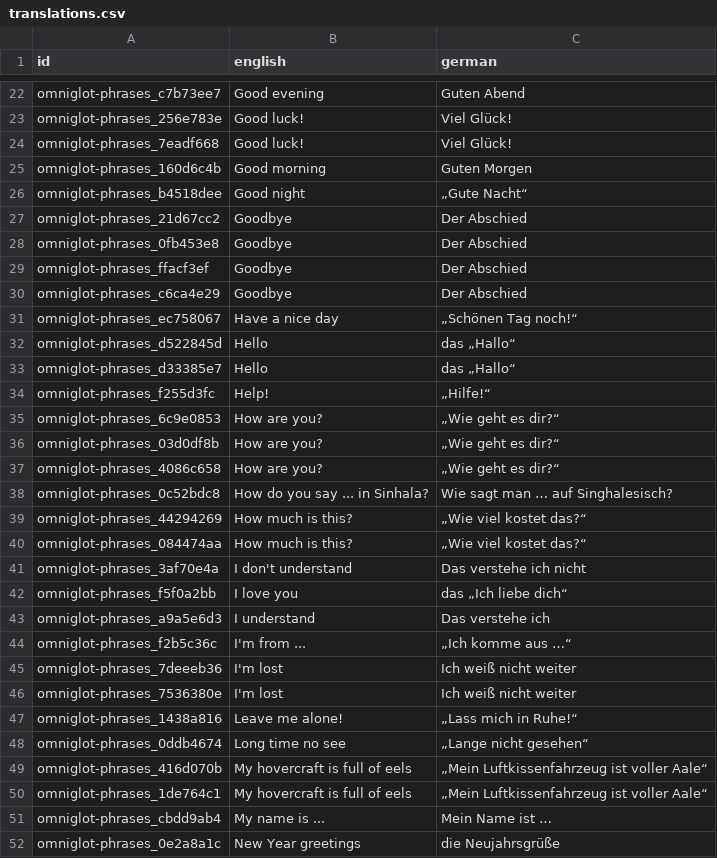
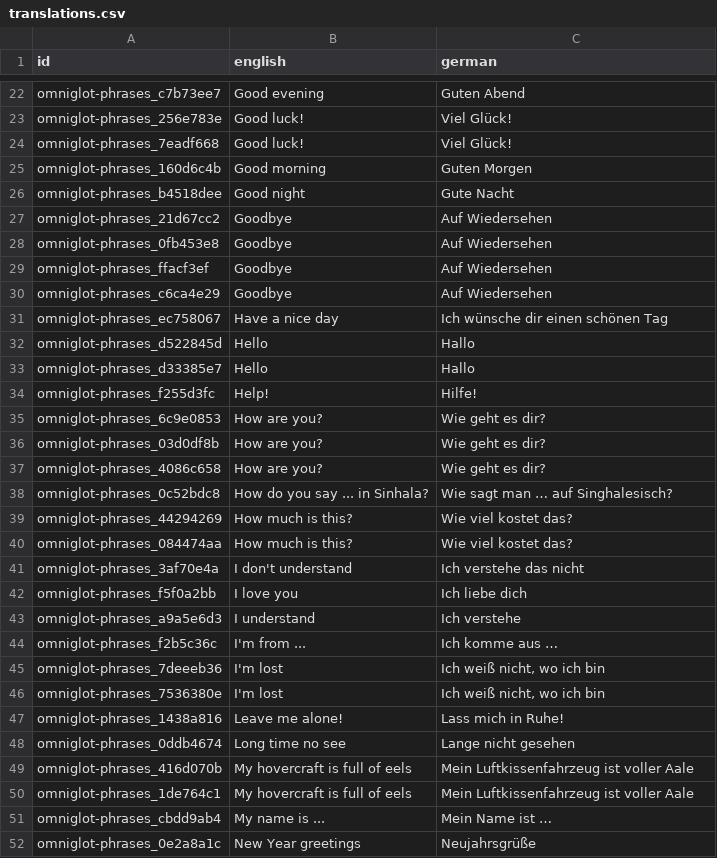
Before and after one commit to ratnanil/sinhala-flashcards, a CSV file: C_enriched/omniglot-phrases/translations/translations.csv, drawn as a sheet; only a part is shown, gaps mark what is left out; the diff covers the shown part only.

```diff
--- a/C_enriched/omniglot-phrases/translations/translations.csv
+++ b/C_enriched/omniglot-phrases/translations/translations.csv
@@ -25,28 +25,28 @@ omniglot-phrases_7eadf668,Good luck!,Viel Glück!
 omniglot-phrases_160d6c4b,Good morning,Guten Morgen
-omniglot-phrases_b4518dee,Good night,„Gute Nacht“
-omniglot-phrases_21d67cc2,Goodbye,Der Abschied
-omniglot-phrases_0fb453e8,Goodbye,Der Abschied
-omniglot-phrases_ffacf3ef,Goodbye,Der Abschied
-omniglot-phrases_c6ca4e29,Goodbye,Der Abschied
-omniglot-phrases_ec758067,Have a nice day,„Schönen Tag noch!“
-omniglot-phrases_d522845d,Hello,das „Hallo“
-omniglot-phrases_d33385e7,Hello,das „Hallo“
-omniglot-phrases_f255d3fc,Help!,„Hilfe!“
-omniglot-phrases_6c9e0853,How are you?,„Wie geht es dir?“
-omniglot-phrases_03d0df8b,How are you?,„Wie geht es dir?“
-omniglot-phrases_4086c658,How are you?,„Wie geht es dir?“
+omniglot-phrases_b4518dee,Good night,Gute Nacht
+omniglot-phrases_21d67cc2,Goodbye,Auf Wiedersehen
+omniglot-phrases_0fb453e8,Goodbye,Auf Wiedersehen
+omniglot-phrases_ffacf3ef,Goodbye,Auf Wiedersehen
+omniglot-phrases_c6ca4e29,Goodbye,Auf Wiedersehen
+omniglot-phrases_ec758067,Have a nice day,Ich wünsche dir einen schönen Tag
+omniglot-phrases_d522845d,Hello,Hallo
+omniglot-phrases_d33385e7,Hello,Hallo
+omniglot-phrases_f255d3fc,Help!,Hilfe!
+omniglot-phrases_6c9e0853,How are you?,Wie geht es dir?
+omniglot-phrases_03d0df8b,How are you?,Wie geht es dir?
+omniglot-phrases_4086c658,How are you?,Wie geht es dir?
 omniglot-phrases_0c52bdc8,How do you say ... in Sinhala?,Wie sagt man … auf Singhalesisch?
-omniglot-phrases_44294269,How much is this?,„Wie viel kostet das?“
-omniglot-phrases_084474aa,How much is this?,„Wie viel kostet das?“
-omniglot-phrases_3af70e4a,I don't understand,Das verstehe ich nicht
-omniglot-phrases_f5f0a2bb,I love you,das „Ich liebe dich“
-omniglot-phrases_a9a5e6d3,I understand,Das verstehe ich
-omniglot-phrases_f2b5c36c,I'm from ...,„Ich komme aus …“
-omniglot-phrases_7deeeb36,I'm lost,Ich weiß nicht weiter
-omniglot-phrases_7536380e,I'm lost,Ich weiß nicht weiter
-omniglot-phrases_1438a816,Leave me alone!,„Lass mich in Ruhe!“
-omniglot-phrases_0ddb4674,Long time no see,„Lange nicht gesehen“
-omniglot-phrases_416d070b,My hovercraft is full of eels,„Mein Luftkissenfahrzeug ist voller Aale“
-omniglot-phrases_1de764c1,My hovercraft is full of eels,„Mein Luftkissenfahrzeug ist voller Aale“
+omniglot-phrases_44294269,How much is this?,Wie viel kostet das?
+omniglot-phrases_084474aa,How much is this?,Wie viel kostet das?
+omniglot-phrases_3af70e4a,I don't understand,Ich verstehe das nicht
+omniglot-phrases_f5f0a2bb,I love you,Ich liebe dich
+omniglot-phrases_a9a5e6d3,I understand,Ich verstehe
+omniglot-phrases_f2b5c36c,I'm from ...,Ich komme aus …
+omniglot-phrases_7deeeb36,I'm lost,"Ich weiß nicht, wo ich bin"
+omniglot-phrases_7536380e,I'm lost,"Ich weiß nicht, wo ich bin"
+omniglot-phrases_1438a816,Leave me alone!,Lass mich in Ruhe!
+omniglot-phrases_0ddb4674,Long time no see,Lange nicht gesehen
+omniglot-phrases_416d070b,My hovercraft is full of eels,Mein Luftkissenfahrzeug ist voller Aale
+omniglot-phrases_1de764c1,My hovercraft is full of eels,Mein Luftkissenfahrzeug ist voller Aale
 omniglot-phrases_cbdd9ab4,My name is ...,Mein Name ist …
-omniglot-phrases_0e2a8a1c,New Year greetings,die Neujahrsgrüße
+omniglot-phrases_0e2a8a1c,New Year greetings,Neujahrsgrüße
```
Also changed, not shown: 31 edited cells elsewhere in this file, B_parsed/ankiweb-vocab/cards.csv, B_parsed/everflip-sinhala/cards.csv, 7 other files.
